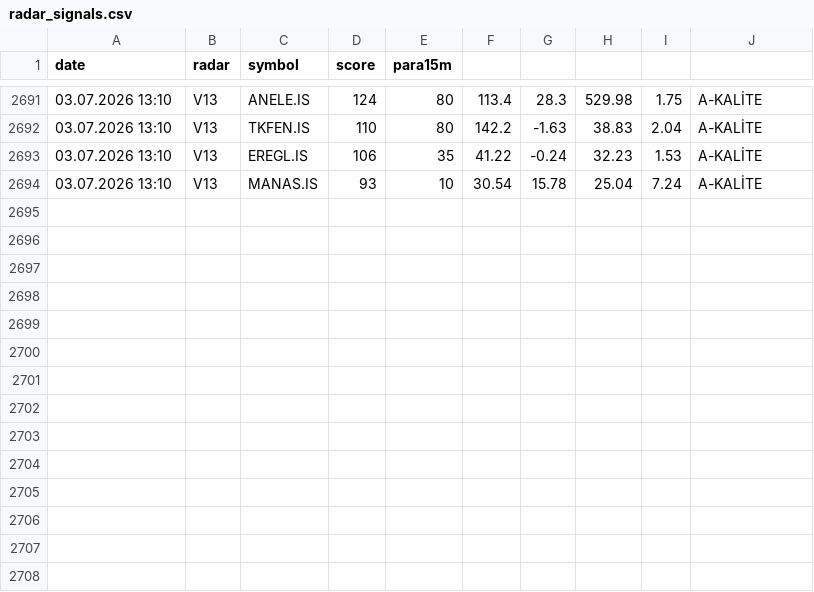
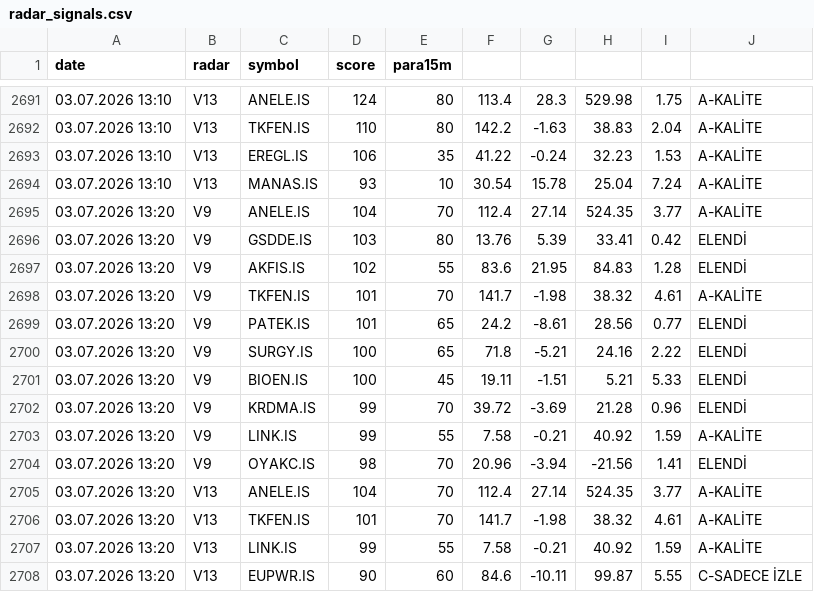
Before and after one commit to gokhan-bist-radar/gokhan-bist-radar, a CSV file: radar_signals.csv, drawn as a sheet; only a part is shown, gaps mark what is left out; the diff names each change by its address in the sheet, - before the commit and + after, or states it on an @@ line.

```diff
--- a/radar_signals.csv
+++ b/radar_signals.csv
+row 2695: 03.07.2026 13:20 | V9 | ANELE.IS | 104 | 70 | 112.4 | 27.14 | 524.35 | 3.77 | A-KALİTE
+row 2696: 03.07.2026 13:20 | V9 | GSDDE.IS | 103 | 80 | 13.76 | 5.39 | 33.41 | 0.42 | ELENDİ
+row 2697: 03.07.2026 13:20 | V9 | AKFIS.IS | 102 | 55 | 83.6 | 21.95 | 84.83 | 1.28 | ELENDİ
+row 2698: 03.07.2026 13:20 | V9 | TKFEN.IS | 101 | 70 | 141.7 | -1.98 | 38.32 | 4.61 | A-KALİTE
+row 2699: 03.07.2026 13:20 | V9 | PATEK.IS | 101 | 65 | 24.2 | -8.61 | 28.56 | 0.77 | ELENDİ
+row 2700: 03.07.2026 13:20 | V9 | SURGY.IS | 100 | 65 | 71.8 | -5.21 | 24.16 | 2.22 | ELENDİ
+row 2701: 03.07.2026 13:20 | V9 | BIOEN.IS | 100 | 45 | 19.11 | -1.51 | 5.21 | 5.33 | ELENDİ
+row 2702: 03.07.2026 13:20 | V9 | KRDMA.IS | 99 | 70 | 39.72 | -3.69 | 21.28 | 0.96 | ELENDİ
+row 2703: 03.07.2026 13:20 | V9 | LINK.IS | 99 | 55 | 7.58 | -0.21 | 40.92 | 1.59 | A-KALİTE
+row 2704: 03.07.2026 13:20 | V9 | OYAKC.IS | 98 | 70 | 20.96 | -3.94 | -21.56 | 1.41 | ELENDİ
+row 2705: 03.07.2026 13:20 | V13 | ANELE.IS | 104 | 70 | 112.4 | 27.14 | 524.35 | 3.77 | A-KALİTE
+row 2706: 03.07.2026 13:20 | V13 | TKFEN.IS | 101 | 70 | 141.7 | -1.98 | 38.32 | 4.61 | A-KALİTE
+row 2707: 03.07.2026 13:20 | V13 | LINK.IS | 99 | 55 | 7.58 | -0.21 | 40.92 | 1.59 | A-KALİTE
+row 2708: 03.07.2026 13:20 | V13 | EUPWR.IS | 90 | 60 | 84.6 | -10.11 | 99.87 | 5.55 | C-SADECE İZLE
```
Also changed, not shown: radar_memory.csv, radar_performance.csv.
